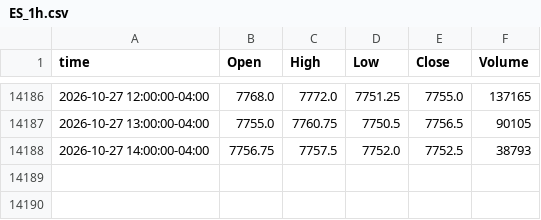
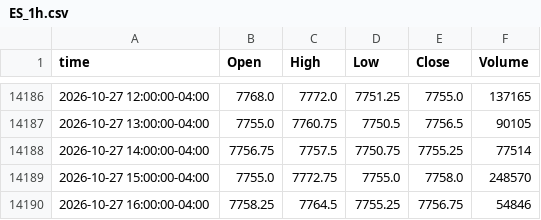
Before and after one commit to ductran1987/pharmd-bars, a CSV file: bars/ES_1h.csv, drawn as a sheet; only a part is shown, gaps mark what is left out.

```diff
--- a/bars/ES_1h.csv
+++ b/bars/ES_1h.csv
@@ -14187,2 +14187,4 @@ time,Open,High,Low,Close,Volume
 2026-10-27 13:00:00-04:00,7755.0,7760.75,7750.5,7756.5,90105
-2026-10-27 14:00:00-04:00,7756.75,7757.5,7752.0,7752.5,38793
+2026-10-27 14:00:00-04:00,7756.75,7757.5,7750.75,7755.25,77514
+2026-10-27 15:00:00-04:00,7755.0,7772.75,7755.0,7758.0,248570
+2026-10-27 16:00:00-04:00,7758.25,7764.5,7755.25,7756.75,54846
```
Also changed, not shown: bars/NQ_1h.csv, 2 other files.
